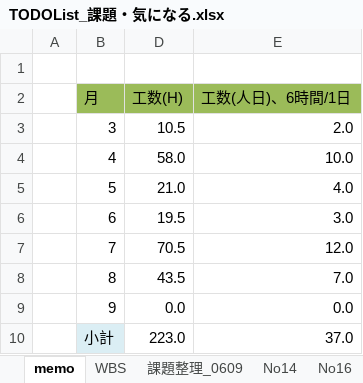
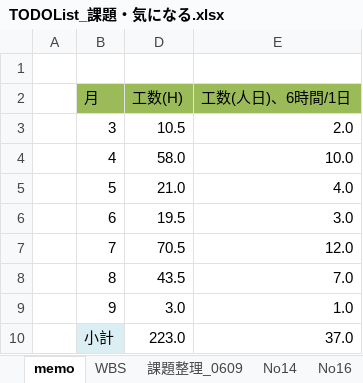
Before and after one commit to gitRock2016/WFS_Design, an Excel workbook: 99.work/TODOList_課題・気になる.xlsx, sheet memo, drawn as a sheet; values as stored, in another font and other column widths than the file's, no borders; the diff names each change by its address in the sheet, - before the commit and + after, or states it on an @@ line.

```diff
--- a/99.work/TODOList_課題・気になる.xlsx (sheet memo)
+++ b/99.work/TODOList_課題・気になる.xlsx (sheet memo)
-D9 (工数(H)): 0.0
+D9 (工数(H)): 3.0
-E9 (工数(人日)、6時間/1日): 0.0
+E9 (工数(人日)、6時間/1日): 1.0
```
Also changed, not shown: sheet WBS, hidden cells, charts or pictures, 02.製造/地図HTML.xlsx.
